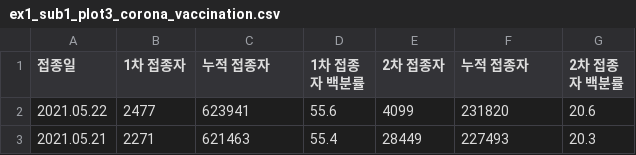
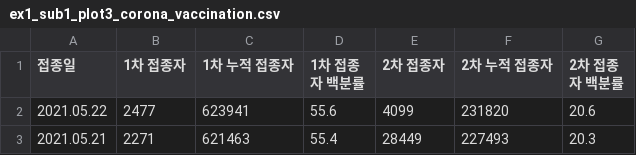
Before and after one commit to gytjq974/PlotlySeminar, a CSV file: ex1_sub1_plot3_corona_vaccination.csv, drawn as a sheet; only a part is shown.

Commit message:
Update ex1_sub1_plot3_corona_vaccination.csv

```diff
--- a/ex1_sub1_plot3_corona_vaccination.csv
+++ b/ex1_sub1_plot3_corona_vaccination.csv
@@ -1,2 +1,2 @@
-"접종일","1차 접종자","누적 접종자","1차 접종자 백분률","2차 접종자","누적 접종자","2차 접종자 백분률"
+"접종일","1차 접종자","1차 누적 접종자","1차 접종자 백분률","2차 접종자","2차 누적 접종자","2차 접종자 백분률"
 "2021.05.22",2477,623941,55.6,4099,231820,20.6
```
